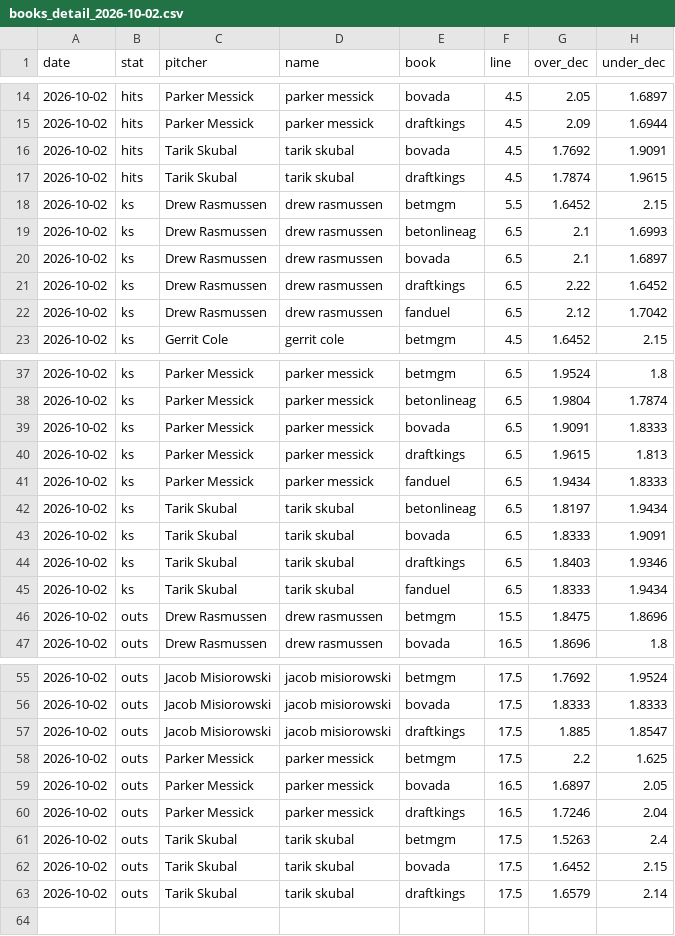
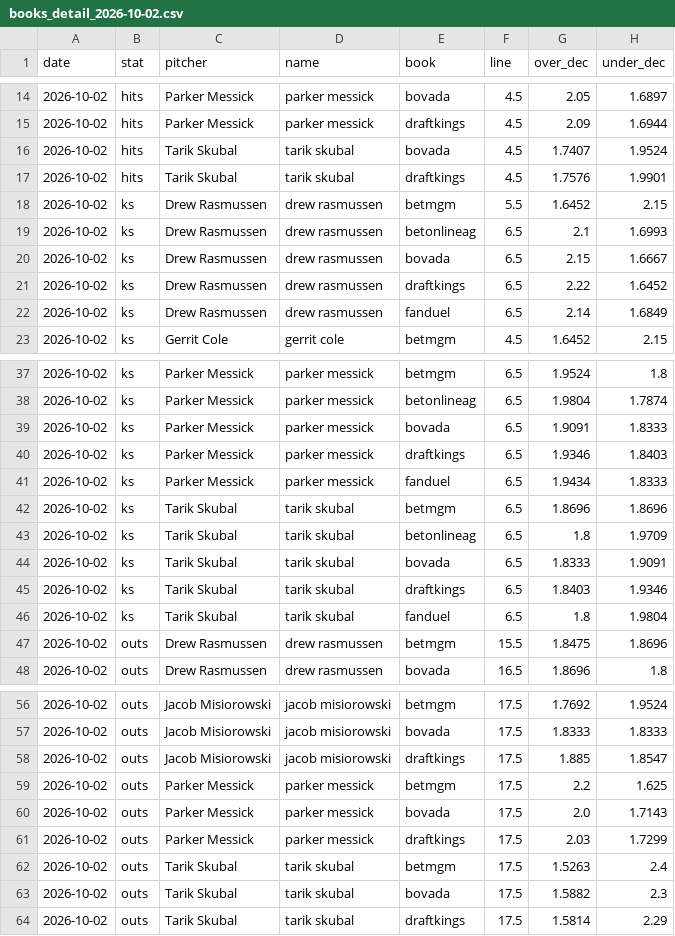
Before and after one commit to factoreric123-sketch/mlbodds, a CSV file: mlb/pp_logs/books/books_detail_2026-10-02.csv, drawn as a sheet; only a part is shown, gaps mark what is left out; the diff covers the shown part only.

```diff
--- a/mlb/pp_logs/books/books_detail_2026-10-02.csv
+++ b/mlb/pp_logs/books/books_detail_2026-10-02.csv
@@ -15,9 +15,9 @@ date,stat,pitcher,name,book,line,over_dec,under_dec
 2026-10-02,hits,Parker Messick,parker messick,draftkings,4.5,2.09,1.6944
-2026-10-02,hits,Tarik Skubal,tarik skubal,bovada,4.5,1.7692,1.9091
-2026-10-02,hits,Tarik Skubal,tarik skubal,draftkings,4.5,1.7874,1.9615
+2026-10-02,hits,Tarik Skubal,tarik skubal,bovada,4.5,1.7407,1.9524
+2026-10-02,hits,Tarik Skubal,tarik skubal,draftkings,4.5,1.7576,1.9901
 2026-10-02,ks,Drew Rasmussen,drew rasmussen,betmgm,5.5,1.6452,2.15
 2026-10-02,ks,Drew Rasmussen,drew rasmussen,betonlineag,6.5,2.1,1.6993
-2026-10-02,ks,Drew Rasmussen,drew rasmussen,bovada,6.5,2.1,1.6897
+2026-10-02,ks,Drew Rasmussen,drew rasmussen,bovada,6.5,2.15,1.6667
 2026-10-02,ks,Drew Rasmussen,drew rasmussen,draftkings,6.5,2.22,1.6452
-2026-10-02,ks,Drew Rasmussen,drew rasmussen,fanduel,6.5,2.12,1.7042
+2026-10-02,ks,Drew Rasmussen,drew rasmussen,fanduel,6.5,2.14,1.6849
 2026-10-02,ks,Gerrit Cole,gerrit cole,betmgm,4.5,1.6452,2.15
@@ -39,8 +39,9 @@ date,stat,pitcher,name,book,line,over_dec,under_dec
 2026-10-02,ks,Parker Messick,parker messick,bovada,6.5,1.9091,1.8333
-2026-10-02,ks,Parker Messick,parker messick,draftkings,6.5,1.9615,1.813
+2026-10-02,ks,Parker Messick,parker messick,draftkings,6.5,1.9346,1.8403
 2026-10-02,ks,Parker Messick,parker messick,fanduel,6.5,1.9434,1.8333
-2026-10-02,ks,Tarik Skubal,tarik skubal,betonlineag,6.5,1.8197,1.9434
+2026-10-02,ks,Tarik Skubal,tarik skubal,betmgm,6.5,1.8696,1.8696
+2026-10-02,ks,Tarik Skubal,tarik skubal,betonlineag,6.5,1.8,1.9709
 2026-10-02,ks,Tarik Skubal,tarik skubal,bovada,6.5,1.8333,1.9091
 2026-10-02,ks,Tarik Skubal,tarik skubal,draftkings,6.5,1.8403,1.9346
-2026-10-02,ks,Tarik Skubal,tarik skubal,fanduel,6.5,1.8333,1.9434
+2026-10-02,ks,Tarik Skubal,tarik skubal,fanduel,6.5,1.8,1.9804
 2026-10-02,outs,Drew Rasmussen,drew rasmussen,betmgm,15.5,1.8475,1.8696
@@ -58,6 +59,6 @@ date,stat,pitcher,name,book,line,over_dec,under_dec
 2026-10-02,outs,Parker Messick,parker messick,betmgm,17.5,2.2,1.625
-2026-10-02,outs,Parker Messick,parker messick,bovada,16.5,1.6897,2.05
-2026-10-02,outs,Parker Messick,parker messick,draftkings,16.5,1.7246,2.04
+2026-10-02,outs,Parker Messick,parker messick,bovada,17.5,2.0,1.7143
+2026-10-02,outs,Parker Messick,parker messick,draftkings,17.5,2.03,1.7299
 2026-10-02,outs,Tarik Skubal,tarik skubal,betmgm,17.5,1.5263,2.4
-2026-10-02,outs,Tarik Skubal,tarik skubal,bovada,17.5,1.6452,2.15
-2026-10-02,outs,Tarik Skubal,tarik skubal,draftkings,17.5,1.6579,2.14
+2026-10-02,outs,Tarik Skubal,tarik skubal,bovada,17.5,1.5882,2.3
+2026-10-02,outs,Tarik Skubal,tarik skubal,draftkings,17.5,1.5814,2.29
```
Also changed, not shown: 2 edited cells elsewhere in this file, mlb/pp_logs/books/books_2026-10-02.csv.
